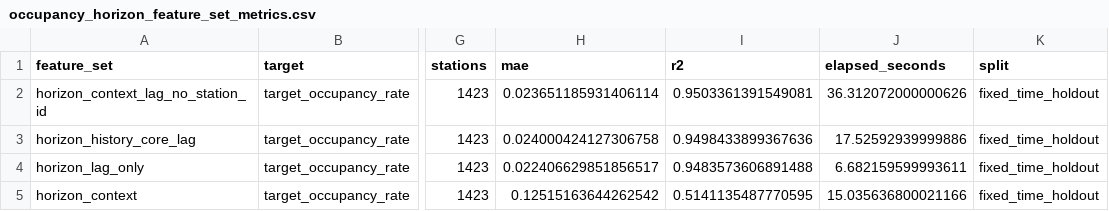
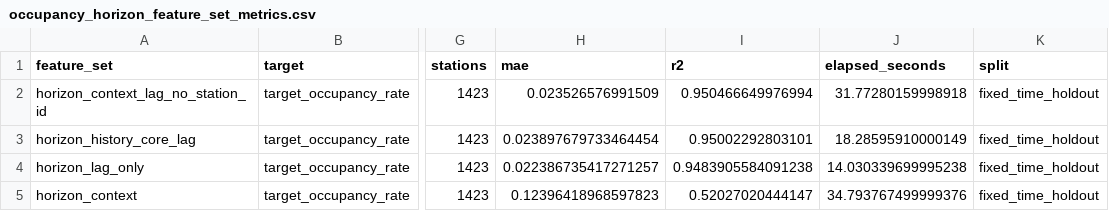
Before and after one commit to qkdawn/OccuEVRoute, a CSV file: docs/figures/occupancy_horizon_feature_set_metrics.csv, drawn as a sheet; only a part is shown, gaps mark what is left out; the diff names each change by its address in the sheet, - before the commit and + after, or states it on an @@ line.

```diff
--- a/docs/figures/occupancy_horizon_feature_set_metrics.csv
+++ b/docs/figures/occupancy_horizon_feature_set_metrics.csv
-H2 (mae): 0.023651185931406114
+H2 (mae): 0.023526576991509
-I2 (r2): 0.9503361391549081
+I2 (r2): 0.950466649976994
-J2 (elapsed_seconds): 36.312072000000626
+J2 (elapsed_seconds): 31.77280159998918
-H3 (mae): 0.024000424127306758
+H3 (mae): 0.023897679733464454
-I3 (r2): 0.9498433899367636
+I3 (r2): 0.95002292803101
-J3 (elapsed_seconds): 17.52592939999886
+J3 (elapsed_seconds): 18.28595910000149
-H4 (mae): 0.022406629851856517
+H4 (mae): 0.022386735417271257
-I4 (r2): 0.9483573606891488
+I4 (r2): 0.9483905584091238
-J4 (elapsed_seconds): 6.682159599993611
+J4 (elapsed_seconds): 14.030339699995238
-H5 (mae): 0.12515163644262542
+H5 (mae): 0.12396418968597823
-I5 (r2): 0.5141135487770595
+I5 (r2): 0.52027020444147
-J5 (elapsed_seconds): 15.035636800021166
+J5 (elapsed_seconds): 34.793767499999376
```
Also changed, not shown: docs/figures/occupancy_horizon_by_horizon_metrics.csv, docs/figures/occupancy_horizon_feature_importance.csv, 19 other files.
